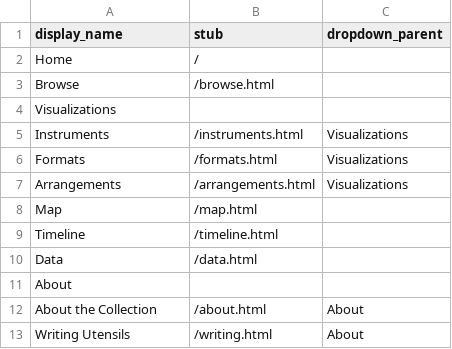
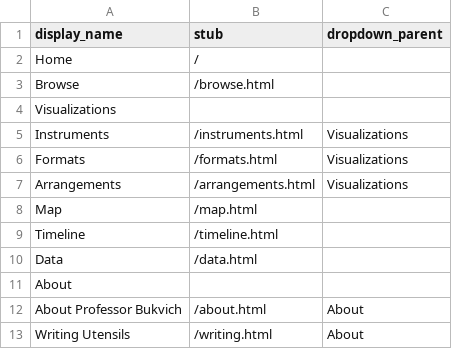
Before and after one commit to uidaholib/bukvich-project, a CSV file: _data/config-nav.csv, drawn as a sheet.

```diff
--- a/_data/config-nav.csv
+++ b/_data/config-nav.csv
@@ -11,3 +11,3 @@ Data,/data.html,
 About
-About the Collection,/about.html,About
+About Professor Bukvich,/about.html,About
 Writing Utensils,/writing.html,About
```
Also changed, not shown: _data/config-browse.csv, 9 other files.
